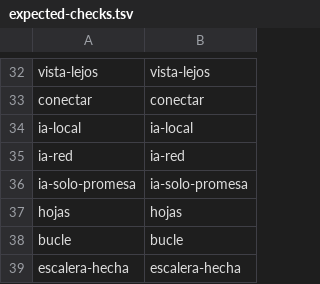
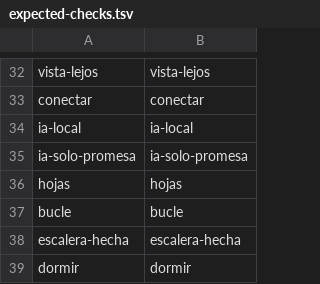
Before and after one commit to ofertasflashcl/tropeles-mca, a TSV file: scripts/ci/expected-checks.tsv, drawn as a sheet; only a part is shown, gaps mark what is left out; the shorter side is filled out with more unchanged rows.

```diff
--- a/scripts/ci/expected-checks.tsv
+++ b/scripts/ci/expected-checks.tsv
@@ -34,3 +34,2 @@ conectar	conectar
 ia-local	ia-local
-ia-red	ia-red
 ia-solo-promesa	ia-solo-promesa
```
Also changed, not shown: 3 other files.
